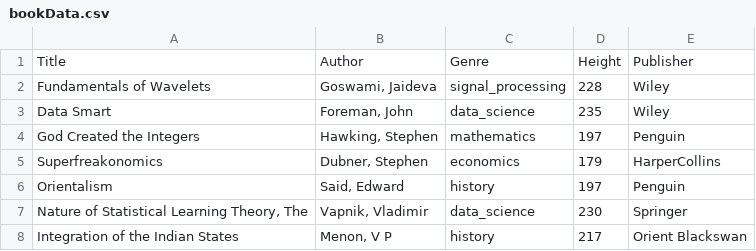
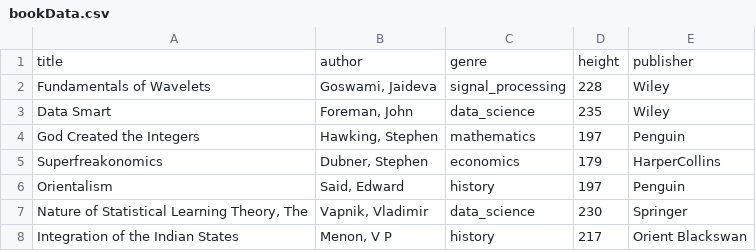
Before and after one commit to bterbs/SimpleBookStore, a CSV file: model/bookData.csv, drawn as a sheet; only a part is shown.

Commit message:
connect to db, apply schema, seed data.

```diff
--- a/model/bookData.csv
+++ b/model/bookData.csv
@@ -1,2 +1,2 @@
-Title,Author,Genre,Height,Publisher
+title,author,genre,height,publisher
 Fundamentals of Wavelets,"Goswami, Jaideva",signal_processing,228,Wiley
```
Also changed, not shown: 5 other files.
